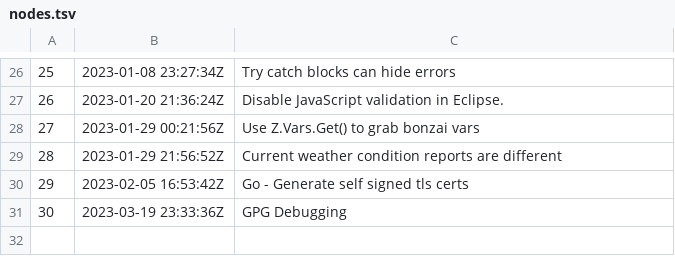
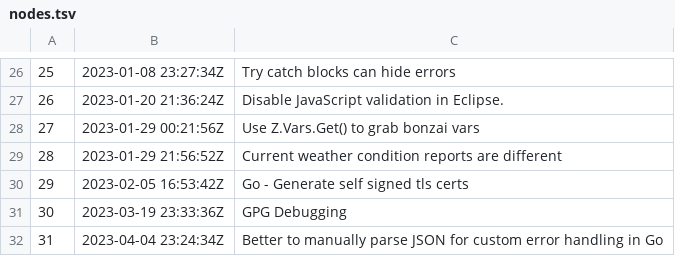
Before and after one commit to rwx-yxu/zet, a TSV file: entries/dex/nodes.tsv, drawn as a sheet; only a part is shown, gaps mark what is left out.

Commit message:
Better to manually parse JSON for custom error handling in Go

```diff
--- a/entries/dex/nodes.tsv
+++ b/entries/dex/nodes.tsv
@@ -31 +31,2 @@
 30	2023-03-19 23:33:36Z	GPG Debugging
+31	2023-04-04 23:24:34Z	Better to manually parse JSON for custom error handling in Go
```
Also changed, not shown: 3 other files.
